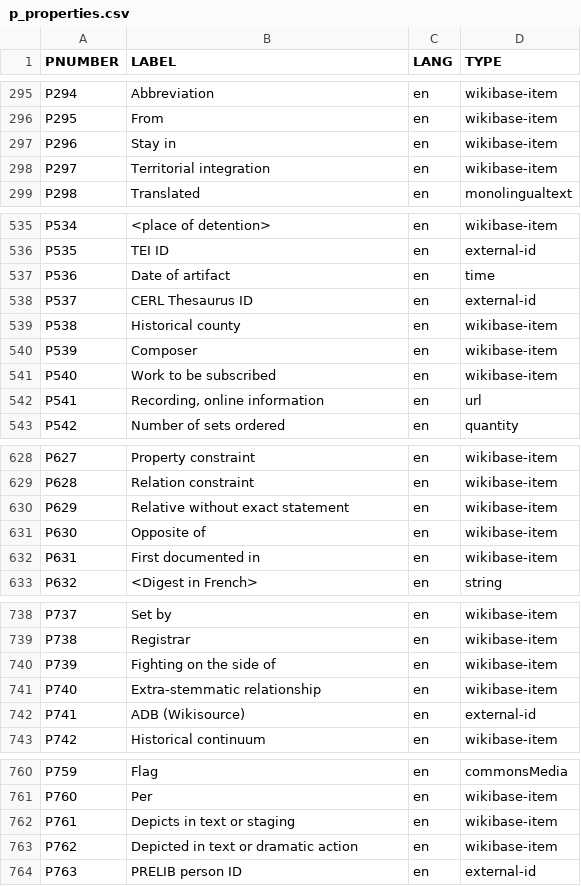
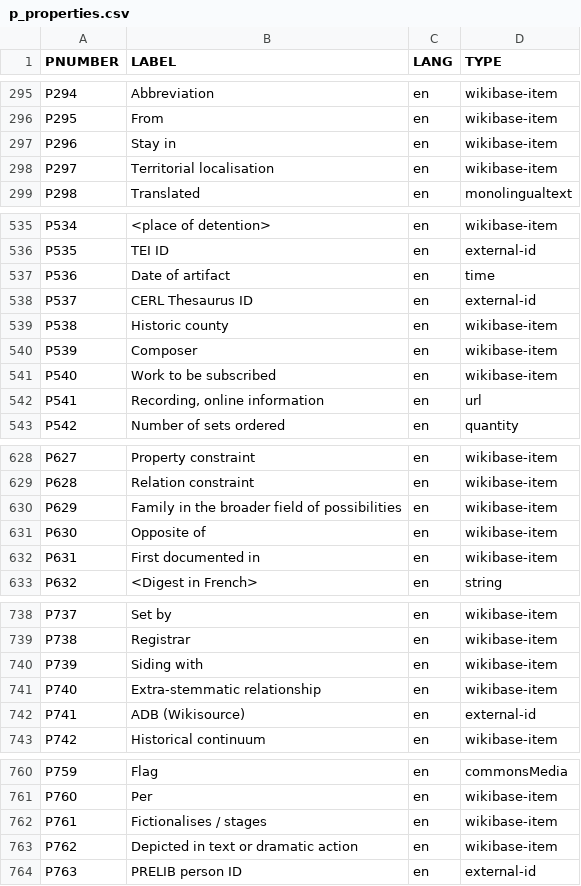
Before and after one commit to PhiloBiblon/philobiblon-to-wikibase, a CSV file: pb2wb/init/conf/p_properties.csv, drawn as a sheet; only a part is shown, gaps mark what is left out; the diff covers the shown part only.

```diff
--- a/pb2wb/init/conf/p_properties.csv
+++ b/pb2wb/init/conf/p_properties.csv
@@ -297,3 +297,3 @@ P295,From,en,wikibase-item
 P296,Stay in,en,wikibase-item
-P297,Territorial integration,en,wikibase-item
+P297,Territorial localisation,en,wikibase-item
 P298,Translated,en,monolingualtext
@@ -538,3 +538,3 @@ P536,Date of artifact,en,time
 P537,CERL Thesaurus ID,en,external-id
-P538,Historical county,en,wikibase-item
+P538,Historic county,en,wikibase-item
 P539,Composer,en,wikibase-item
@@ -629,3 +629,3 @@ P627,Property constraint,en,wikibase-item
 P628,Relation constraint,en,wikibase-item
-P629,Relative without exact statement,en,wikibase-item
+P629,Family in the broader field of possibilities,en,wikibase-item
 P630,Opposite of,en,wikibase-item
@@ -739,3 +739,3 @@ P737,Set by,en,wikibase-item
 P738,Registrar,en,wikibase-item
-P739,Fighting on the side of,en,wikibase-item
+P739,Siding with,en,wikibase-item
 P740,Extra-stemmatic relationship,en,wikibase-item
@@ -761,3 +761,3 @@ P759,Flag,en,commonsMedia
 P760,Per,en,wikibase-item
-P761,Depicts in text or staging,en,wikibase-item
+P761,Fictionalises / stages,en,wikibase-item
 P762,Depicted in text or dramatic action,en,wikibase-item
```
Also changed, not shown: 14 added rows and 5 edited cells elsewhere in this file, pb2wb/init/conf/q_items.csv, 1 other file.
